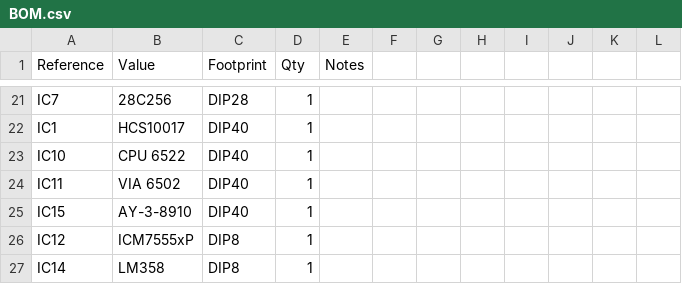
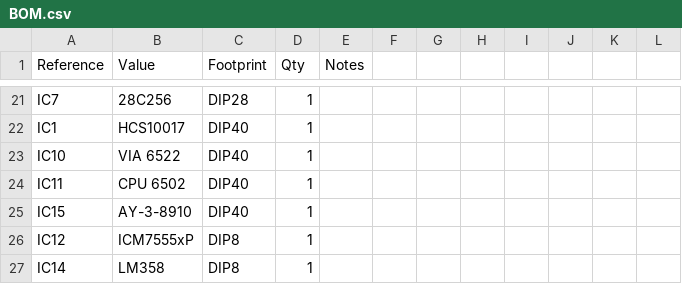
Before and after one commit to OldWer/Metaphoric, a CSV file: MetaphoricV2/BOM.csv, drawn as a sheet; only a part is shown, gaps mark what is left out.

Commit message:
Update BOM.csv

```diff
--- a/MetaphoricV2/BOM.csv
+++ b/MetaphoricV2/BOM.csv
@@ -23,4 +23,4 @@ IC7;28C256;DIP28;1;;;;;;;;
 IC1;HCS10017;DIP40;1;;;;;;;;
-IC10;CPU 6522;DIP40;1;;;;;;;;
-IC11;VIA 6502;DIP40;1;;;;;;;;
+IC10;VIA 6522;DIP40;1;;;;;;;;
+IC11;CPU 6502;DIP40;1;;;;;;;;
 IC15;AY-3-8910;DIP40;1;;;;;;;;
```
